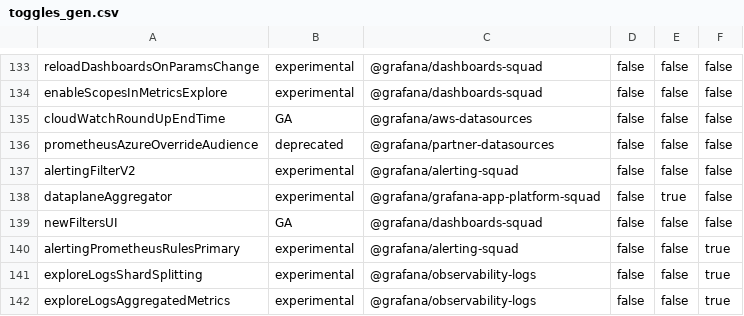
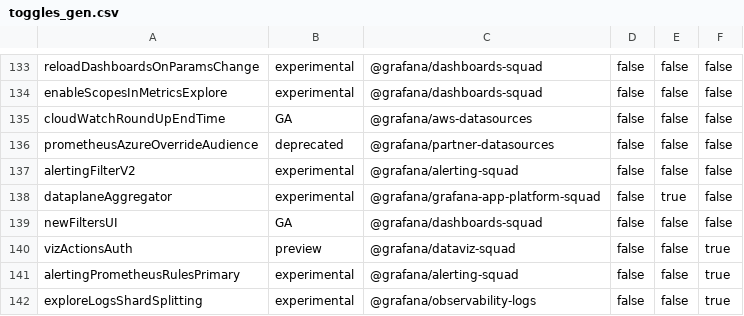
Before and after one commit to hanzoai/dashboards, a CSV file: pkg/services/featuremgmt/toggles_gen.csv, drawn as a sheet; only a part is shown, gaps mark what is left out; the shorter side is filled out with more unchanged rows.

Commit message:
Actions: Infinity authentication (#109493)

```diff
--- a/pkg/services/featuremgmt/toggles_gen.csv
+++ b/pkg/services/featuremgmt/toggles_gen.csv
@@ -139,2 +139,3 @@ dataplaneAggregator,experimental,@grafana/grafana-app-platform-squad,false,true,
 newFiltersUI,GA,@grafana/dashboards-squad,false,false,false
+vizActionsAuth,preview,@grafana/dataviz-squad,false,false,true
 alertingPrometheusRulesPrimary,experimental,@grafana/alerting-squad,false,false,true
```
Also changed, not shown: 30 other files.
